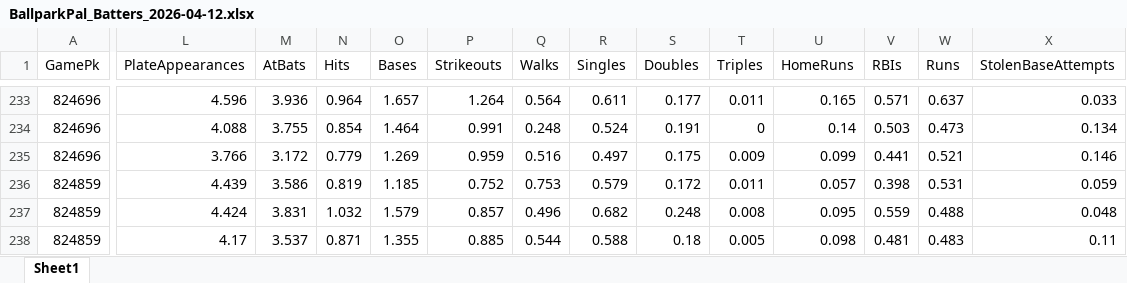
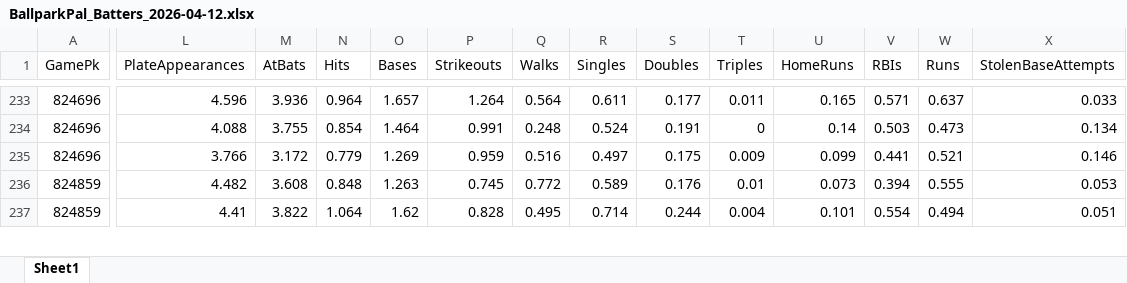
Before and after one commit to atlantahouseplants/MLBDFSLineupOptimizer, an Excel workbook: data/live/BallparkPal_Batters_2026-04-12.xlsx, sheet Sheet1, drawn as a sheet; only a part is shown, gaps mark what is left out; values as stored, in another font and other column widths than the file's, no borders; removed rows and columns are numbered as before the commit, all else as after; rows hold the shown columns only; the diff covers the shown part only; the diff names each change by its address in the sheet, - before the commit and + after, or states it on an @@ line.

```diff
--- a/data/live/BallparkPal_Batters_2026-04-12.xlsx (sheet Sheet1)
+++ b/data/live/BallparkPal_Batters_2026-04-12.xlsx (sheet Sheet1)
-L236 (PlateAppearances): 4.439
+L236 (PlateAppearances): 4.482
-M236 (AtBats): 3.586
+M236 (AtBats): 3.608
-N236 (Hits): 0.819
+N236 (Hits): 0.848
-O236 (Bases): 1.185
+O236 (Bases): 1.263
-P236 (Strikeouts): 0.752
+P236 (Strikeouts): 0.745
-Q236 (Walks): 0.753
+Q236 (Walks): 0.772
-R236 (Singles): 0.579
+R236 (Singles): 0.589
-S236 (Doubles): 0.172
+S236 (Doubles): 0.176
-T236 (Triples): 0.011
+T236 (Triples): 0.01
-U236 (HomeRuns): 0.057
+U236 (HomeRuns): 0.073
-V236 (RBIs): 0.398
+V236 (RBIs): 0.394
-W236 (Runs): 0.531
+W236 (Runs): 0.555
-X236 (StolenBaseAttempts): 0.059
+X236 (StolenBaseAttempts): 0.053
-L237 (PlateAppearances): 4.424
+L237 (PlateAppearances): 4.41
-M237 (AtBats): 3.831
+M237 (AtBats): 3.822
-N237 (Hits): 1.032
+N237 (Hits): 1.064
-O237 (Bases): 1.579
+O237 (Bases): 1.62
-P237 (Strikeouts): 0.857
+P237 (Strikeouts): 0.828
-Q237 (Walks): 0.496
+Q237 (Walks): 0.495
-R237 (Singles): 0.682
+R237 (Singles): 0.714
-S237 (Doubles): 0.248
+S237 (Doubles): 0.244
-T237 (Triples): 0.008
+T237 (Triples): 0.004
-U237 (HomeRuns): 0.095
+U237 (HomeRuns): 0.101
-V237 (RBIs): 0.559
+V237 (RBIs): 0.554
-W237 (Runs): 0.488
+W237 (Runs): 0.494
-X237 (StolenBaseAttempts): 0.048
+X237 (StolenBaseAttempts): 0.051
-row 238: 824859 | 4.17 | 3.537 | 0.871 | 1.355 | 0.885 | 0.544 | 0.588 | 0.18 | 0.005 | 0.098 | 0.481 | 0.483 | 0.11
```
Also changed, not shown: 11 added rows, 10 removed rows and 777 edited cells elsewhere in this sheet, data/live/BallparkPal_Games_2026-04-12.xlsx, data/live/BallparkPal_Pitchers_2026-04-12.xlsx, 11 other files.
